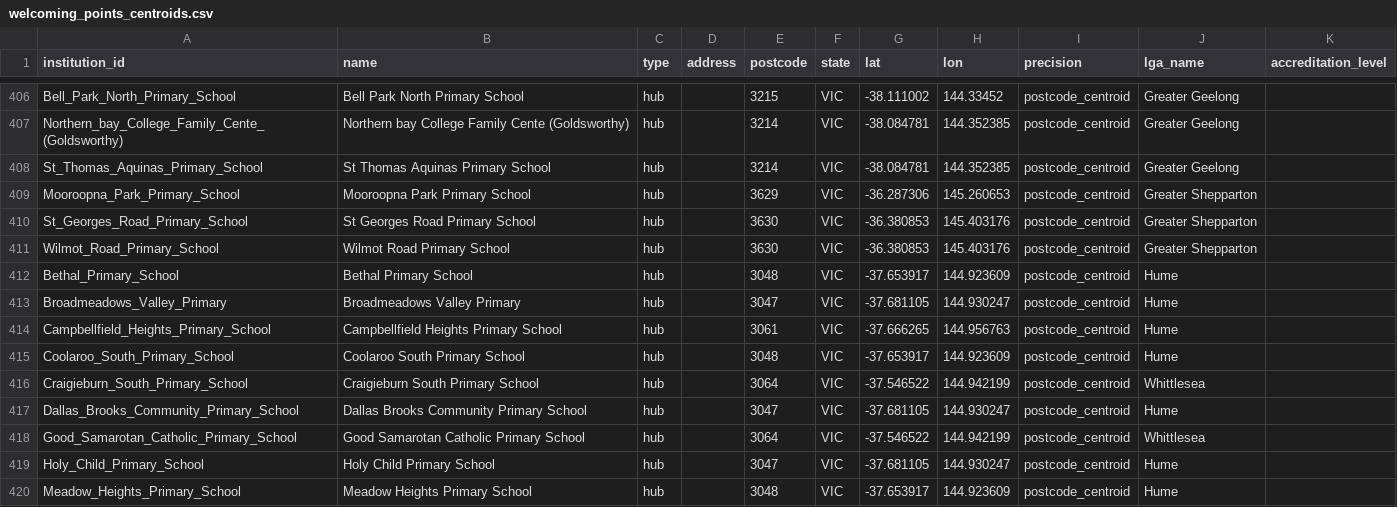
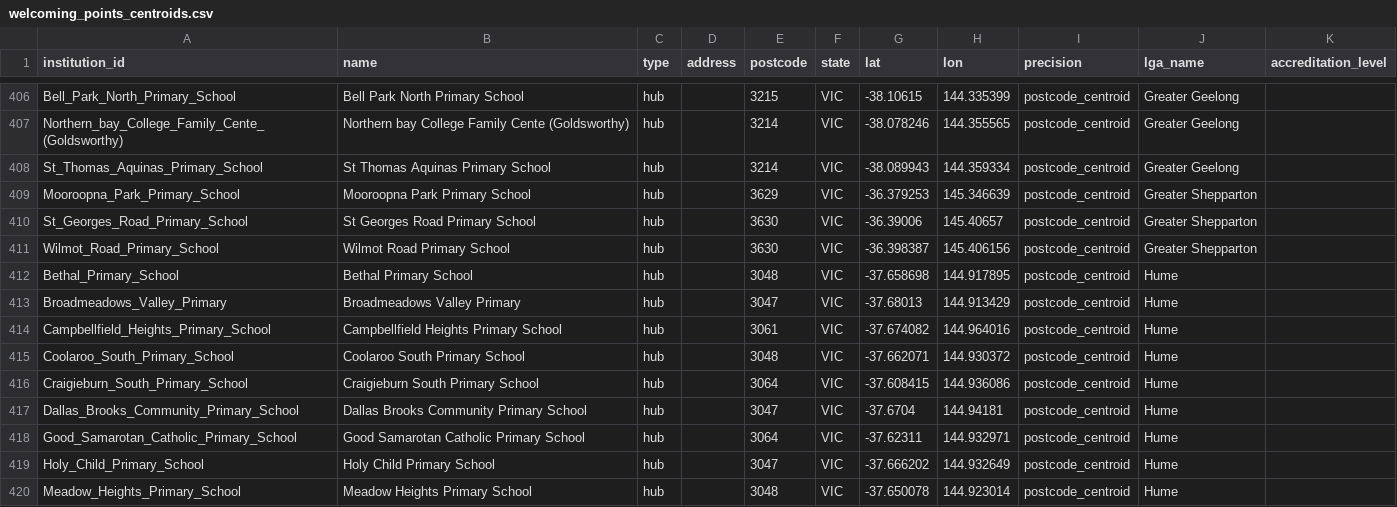
Before and after one commit to welcomingaustralia/initiatives-mapping, a CSV file: welcoming_points_centroids.csv, drawn as a sheet; only a part is shown, gaps mark what is left out; the diff covers the shown part only; the diff names each change by its address in the sheet, - before the commit and + after, or states it on an @@ line.

```diff
--- a/welcoming_points_centroids.csv
+++ b/welcoming_points_centroids.csv
-G406 (lat): -38.111002
+G406 (lat): -38.10615
-H406 (lon): 144.33452
+H406 (lon): 144.335399
-G407 (lat): -38.084781
+G407 (lat): -38.078246
-H407 (lon): 144.352385
+H407 (lon): 144.355565
-G408 (lat): -38.084781
+G408 (lat): -38.089943
-H408 (lon): 144.352385
+H408 (lon): 144.359334
-G409 (lat): -36.287306
+G409 (lat): -36.379253
-H409 (lon): 145.260653
+H409 (lon): 145.346639
-G410 (lat): -36.380853
+G410 (lat): -36.39006
-H410 (lon): 145.403176
+H410 (lon): 145.40657
-G411 (lat): -36.380853
+G411 (lat): -36.398387
-H411 (lon): 145.403176
+H411 (lon): 145.406156
-G412 (lat): -37.653917
+G412 (lat): -37.658698
-H412 (lon): 144.923609
+H412 (lon): 144.917895
-G413 (lat): -37.681105
+G413 (lat): -37.68013
-H413 (lon): 144.930247
+H413 (lon): 144.913429
-G414 (lat): -37.666265
+G414 (lat): -37.674082
-H414 (lon): 144.956763
+H414 (lon): 144.964016
-G415 (lat): -37.653917
+G415 (lat): -37.662071
-H415 (lon): 144.923609
+H415 (lon): 144.930372
-G416 (lat): -37.546522
+G416 (lat): -37.608415
-H416 (lon): 144.942199
+H416 (lon): 144.936086
-J416 (lga_name): Whittlesea
+J416 (lga_name): Hume
-G417 (lat): -37.681105
+G417 (lat): -37.6704
-H417 (lon): 144.930247
+H417 (lon): 144.94181
-G418 (lat): -37.546522
+G418 (lat): -37.62311
-H418 (lon): 144.942199
+H418 (lon): 144.932971
-J418 (lga_name): Whittlesea
+J418 (lga_name): Hume
-G419 (lat): -37.681105
+G419 (lat): -37.666202
-H419 (lon): 144.930247
+H419 (lon): 144.932649
-G420 (lat): -37.653917
+G420 (lat): -37.650078
-H420 (lon): 144.923609
+H420 (lon): 144.923014
```
Also changed, not shown: 98 edited cells elsewhere in this file.
